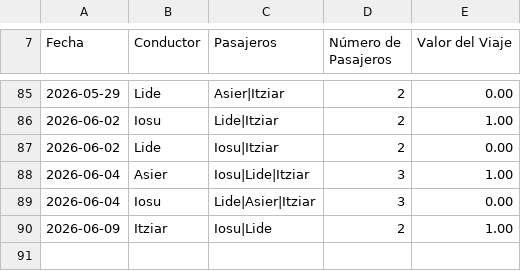
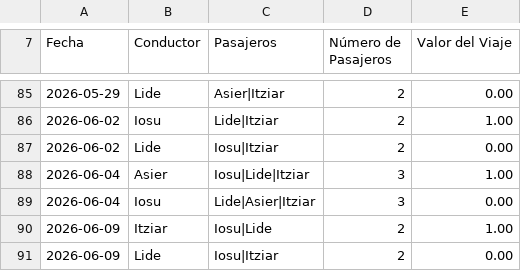
Before and after one commit to iosugomez/kotxea-backend, a CSV file: datos/viajes.csv, drawn as a sheet; only a part is shown, gaps mark what is left out.

Commit message:
Update viajes.csv 2026-06-09T12:01:50.763298

```diff
--- a/datos/viajes.csv
+++ b/datos/viajes.csv
@@ -90 +90,2 @@ Fecha,Conductor,Pasajeros,Número de Pasajeros,Valor del Viaje
 2026-06-09,Itziar,"Iosu|Lide",2,1.00
+2026-06-09,Lide,"Iosu|Itziar",2,0.00
```
